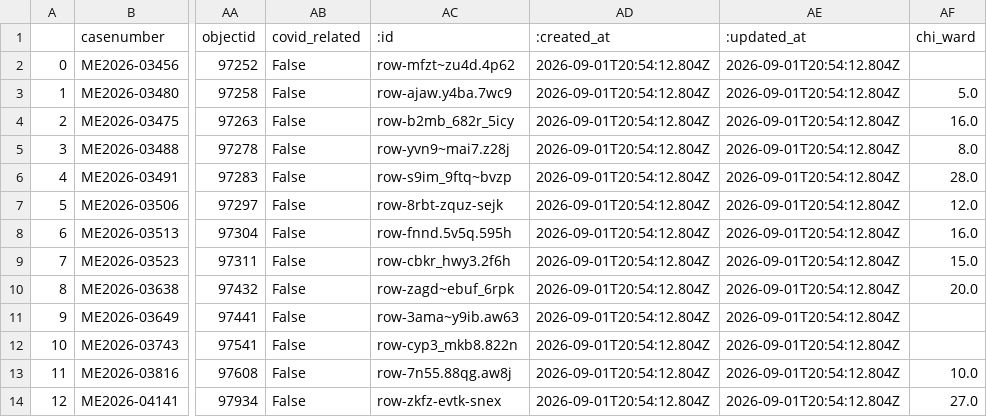
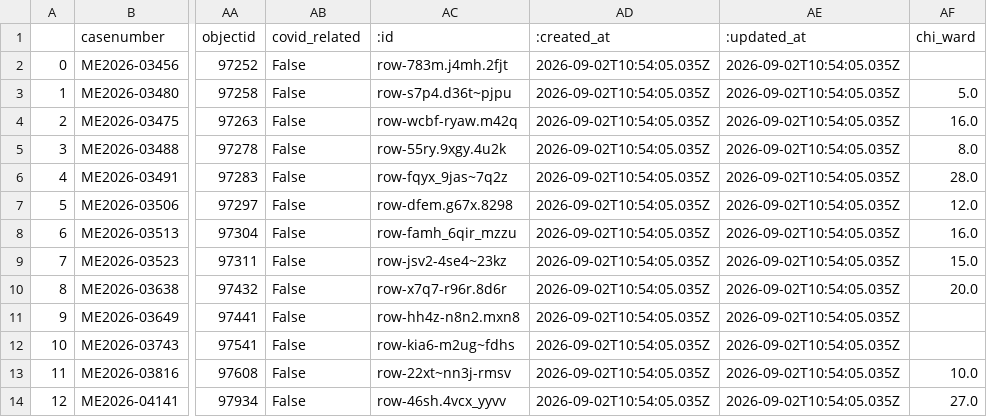
Before and after one commit to cam-rodriguez/cpm_heatbot, a CSV file: data/archive/lastversion.csv, drawn as a sheet; only a part is shown, gaps mark what is left out; the diff names each change by its address in the sheet, - before the commit and + after, or states it on an @@ line.

```diff
--- a/data/archive/lastversion.csv
+++ b/data/archive/lastversion.csv
-AC2 (:id): row-mfzt~zu4d.4p62
+AC2 (:id): row-783m.j4mh.2fjt
-AD2:AD14 (:created_at): 2026-09-01T20:54:12.804Z
+AD2:AD14 (:created_at): 2026-09-02T10:54:05.035Z
-AE2:AE14 (:updated_at): 2026-09-01T20:54:12.804Z
+AE2:AE14 (:updated_at): 2026-09-02T10:54:05.035Z
-AC3 (:id): row-ajaw.y4ba.7wc9
+AC3 (:id): row-s7p4.d36t~pjpu
-AC4 (:id): row-b2mb_682r_5icy
+AC4 (:id): row-wcbf-ryaw.m42q
-AC5 (:id): row-yvn9~mai7.z28j
+AC5 (:id): row-55ry.9xgy.4u2k
-AC6 (:id): row-s9im_9ftq~bvzp
+AC6 (:id): row-fqyx_9jas~7q2z
-AC7 (:id): row-8rbt-zquz-sejk
+AC7 (:id): row-dfem.g67x.8298
-AC8 (:id): row-fnnd.5v5q.595h
+AC8 (:id): row-famh_6qir_mzzu
-AC9 (:id): row-cbkr_hwy3.2f6h
+AC9 (:id): row-jsv2-4se4~23kz
-AC10 (:id): row-zagd~ebuf_6rpk
+AC10 (:id): row-x7q7-r96r.8d6r
-AC11 (:id): row-3ama~y9ib.aw63
+AC11 (:id): row-hh4z-n8n2.mxn8
-AC12 (:id): row-cyp3_mkb8.822n
+AC12 (:id): row-kia6-m2ug~fdhs
-AC13 (:id): row-7n55.88qg.aw8j
+AC13 (:id): row-22xt~nn3j-rmsv
-AC14 (:id): row-zkfz-evtk-snex
+AC14 (:id): row-46sh.4vcx_yyvv
```
Also changed, not shown: data/all_heatdeaths.csv.
